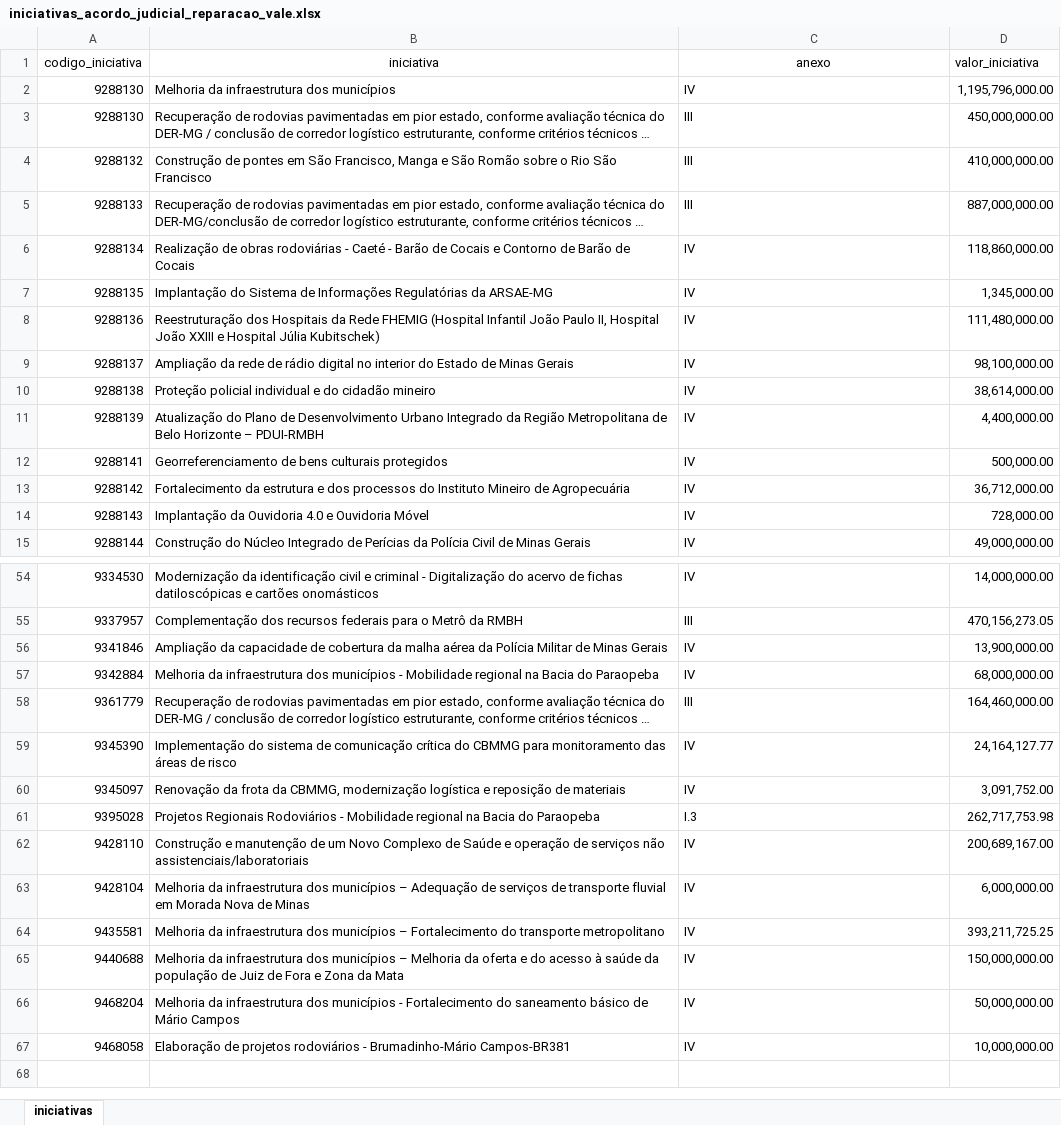
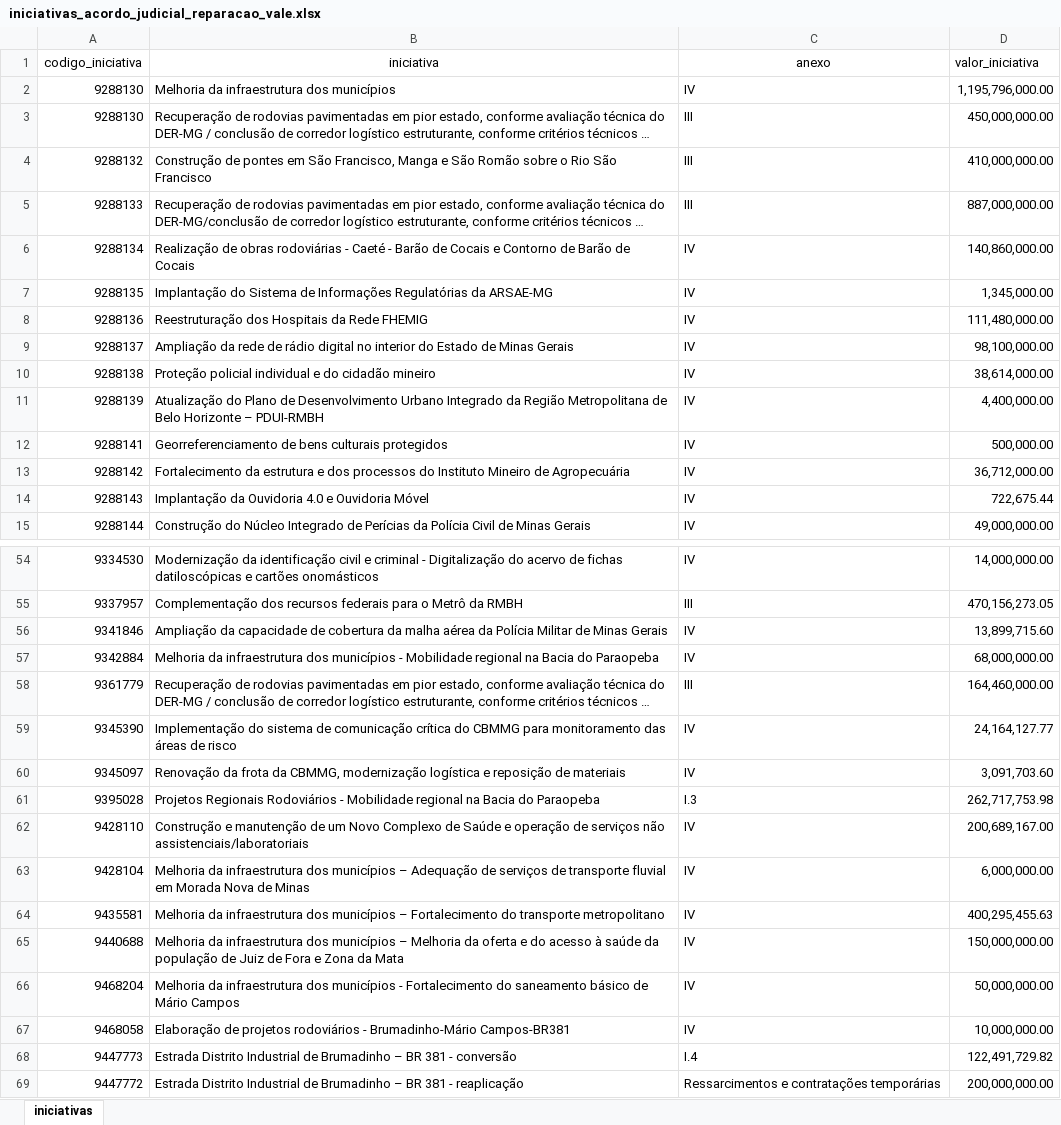
Before and after one commit to transparencia-mg/acordo-judicial-reparacao-vale-iniciativas, an Excel workbook: upload/iniciativas_acordo_judicial_reparacao_vale.xlsx, sheet iniciativas, drawn as a sheet; only a part is shown, gaps mark what is left out; long unchanged cells end in …; values as stored, in another font and other column widths than the file's, no borders; the diff covers the shown part only; the diff names each change by its address in the sheet, - before the commit and + after, or states it on an @@ line.

Commit message:
Add files via upload

```diff
--- a/upload/iniciativas_acordo_judicial_reparacao_vale.xlsx (sheet iniciativas)
+++ b/upload/iniciativas_acordo_judicial_reparacao_vale.xlsx (sheet iniciativas)
-D6 (valor_iniciativa): 118,860,000.00
+D6 (valor_iniciativa): 140,860,000.00
-B8 (iniciativa): …Rede FHEMIG (Hospital Infantil João Paulo II, Hospital João XXIII e Hospital Júlia Kubitschek)
+B8 (iniciativa): …Rede FHEMIG
-D14 (valor_iniciativa): 728,000.00
+D14 (valor_iniciativa): 722,675.44
-D56 (valor_iniciativa): 13,900,000.00
+D56 (valor_iniciativa): 13,899,715.60
-D60 (valor_iniciativa): 3,091,752.00
+D60 (valor_iniciativa): 3,091,703.60
-D64 (valor_iniciativa): 393,211,725.25
+D64 (valor_iniciativa): 400,295,455.63
+row 68: 9447773 | Estrada Distrito Industrial de Brumadinho – BR 381 - conversão | I.4 | 122,491,729.82
+row 69: 9447772 | Estrada Distrito Industrial de Brumadinho – BR 381 - reaplicação | Ressarcimentos e contratações temporárias | 200,000,000.00
```
Also changed, not shown: 2 edited cells elsewhere in this sheet.
